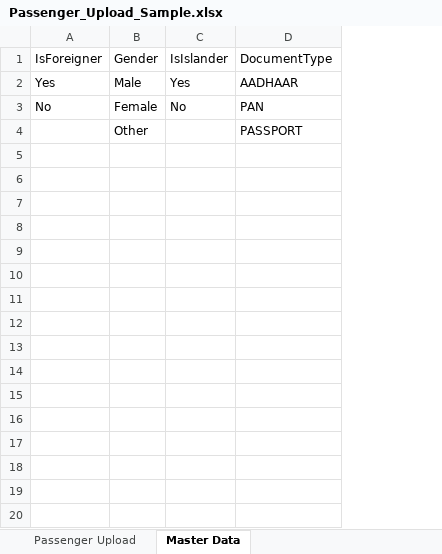
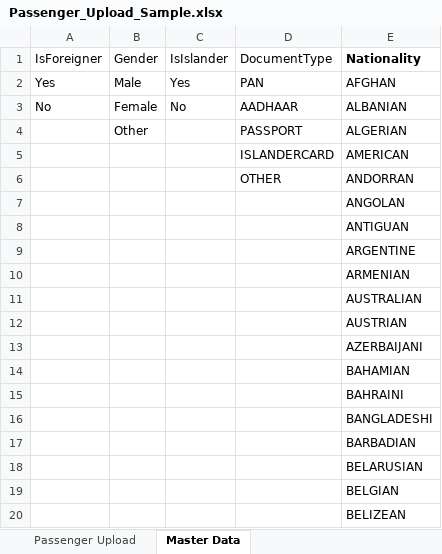
Before and after one commit to mvamal3/convoy-project, an Excel workbook: convoy/public/sample/Passenger_Upload_Sample.xlsx, sheet Master Data, drawn as a sheet; only a part is shown; values as stored, in another font and other column widths than the file's, no borders; the diff covers the shown part only; the diff names each change by its address in the sheet, - before the commit and + after, or states it on an @@ line.

Commit message:
new file

```diff
--- a/convoy/public/sample/Passenger_Upload_Sample.xlsx (sheet Master Data)
+++ b/convoy/public/sample/Passenger_Upload_Sample.xlsx (sheet Master Data)
+column E (Nationality), rows 2-4: AFGHAN | ALBANIAN | ALGERIAN
-D2 (DocumentType): AADHAAR
+D2 (DocumentType): PAN
-D3 (DocumentType): PAN
+D3 (DocumentType): AADHAAR
+row 5:  |  |  | ISLANDERCARD | AMERICAN
+row 6:  |  |  | OTHER | ANDORRAN
+row 7:  |  |  |  | ANGOLAN
+row 8:  |  |  |  | ANTIGUAN
+row 9:  |  |  |  | ARGENTINE
+row 10:  |  |  |  | ARMENIAN
+row 11:  |  |  |  | AUSTRALIAN
+row 12:  |  |  |  | AUSTRIAN
+row 13:  |  |  |  | AZERBAIJANI
+row 14:  |  |  |  | BAHAMIAN
+row 15:  |  |  |  | BAHRAINI
+row 16:  |  |  |  | BANGLADESHI
+row 17:  |  |  |  | BARBADIAN
+row 18:  |  |  |  | BELARUSIAN
+row 19:  |  |  |  | BELGIAN
+row 20:  |  |  |  | BELIZEAN
```
Also changed, not shown: 169 added rows elsewhere in this sheet, sheet Passenger Upload.
